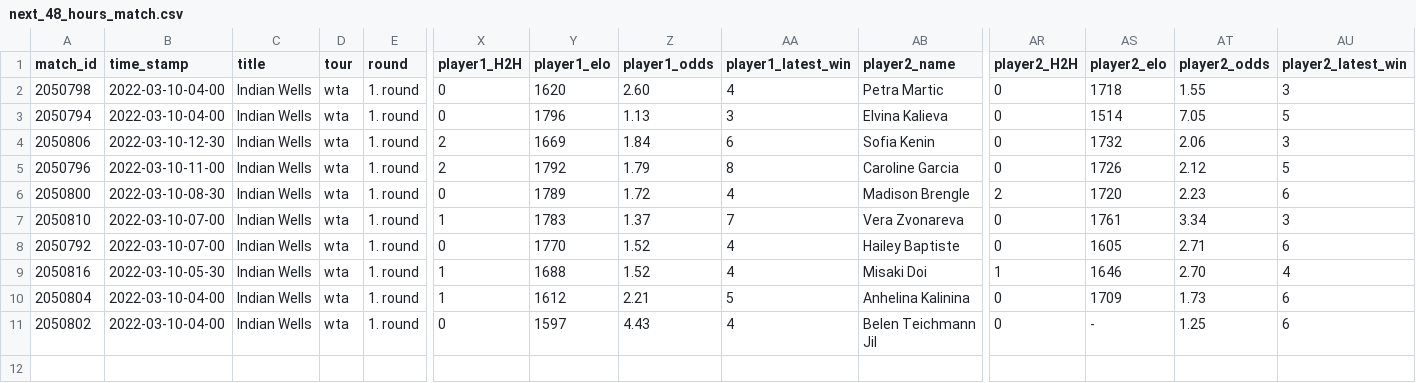
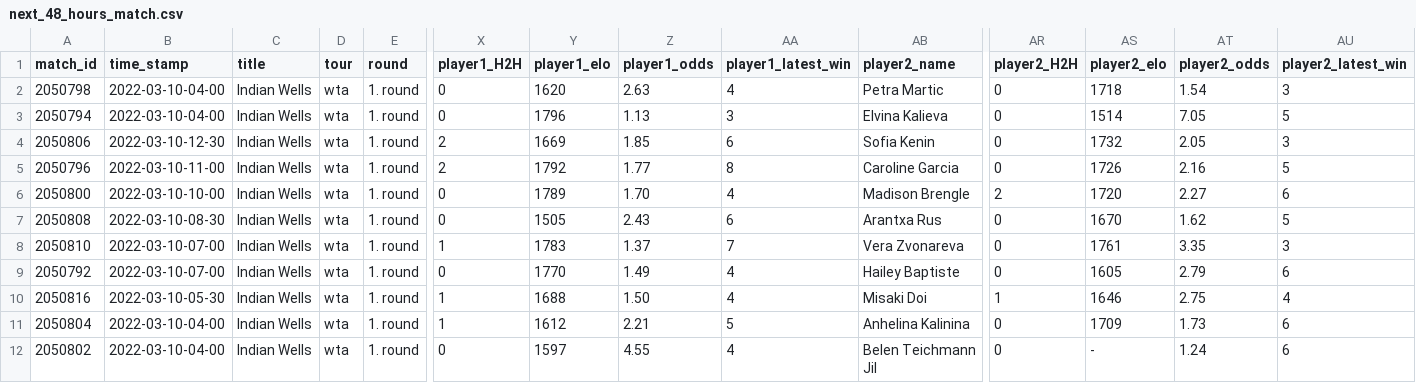
Before and after one commit to ebijun1007/tennis_major_tour_scraper, a CSV file: data/next_48_hours_match.csv, drawn as a sheet; only a part is shown, gaps mark what is left out; addresses are those after the commit; rows hold the shown columns only; the diff names each change by its address in the sheet, - before the commit and + after, or states it on an @@ line.

Commit message:
Update Match Schedules

```diff
--- a/data/next_48_hours_match.csv
+++ b/data/next_48_hours_match.csv
-Z2 (player1_odds): 2.60
+Z2 (player1_odds): 2.63
-AT2 (player2_odds): 1.55
+AT2 (player2_odds): 1.54
-Z4 (player1_odds): 1.84
+Z4 (player1_odds): 1.85
-AT4 (player2_odds): 2.06
+AT4 (player2_odds): 2.05
-Z5 (player1_odds): 1.79
+Z5 (player1_odds): 1.77
-AT5 (player2_odds): 2.12
+AT5 (player2_odds): 2.16
-B6 (time_stamp): 2022-03-10-08-30
+B6 (time_stamp): 2022-03-10-10-00
-Z6 (player1_odds): 1.72
+Z6 (player1_odds): 1.70
-AT6 (player2_odds): 2.23
+AT6 (player2_odds): 2.27
+row 7: 2050808 | 2022-03-10-08-30 | Indian Wells | wta | 1. round | 0 | 1505 | 2.43 | 6 | Arantxa Rus | 0 | 1670 | 1.62 | 5
-AT8 (player2_odds): 3.34
+AT8 (player2_odds): 3.35
-Z9 (player1_odds): 1.52
+Z9 (player1_odds): 1.49
-AT9 (player2_odds): 2.71
+AT9 (player2_odds): 2.79
-Z10 (player1_odds): 1.52
+Z10 (player1_odds): 1.50
-AT10 (player2_odds): 2.70
+AT10 (player2_odds): 2.75
-Z12 (player1_odds): 4.43
+Z12 (player1_odds): 4.55
-AT12 (player2_odds): 1.25
+AT12 (player2_odds): 1.24
```
Also changed, not shown: 6 other files.
